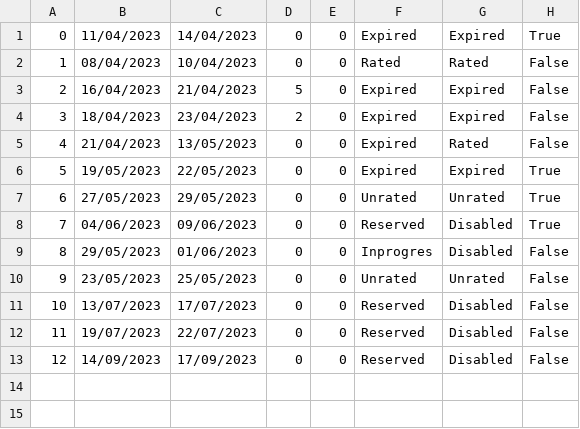
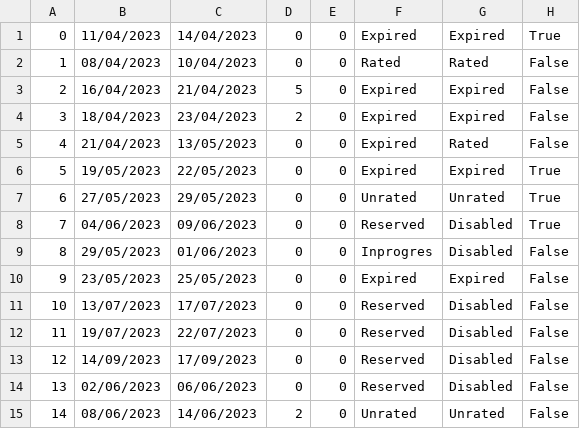
Before and after one commit to Batranovic/sims, a CSV file: WpfApp1/WpfApp1/Resources/Data/reservations.csv, drawn as a sheet.

```diff
--- a/WpfApp1/WpfApp1/Resources/Data/reservations.csv
+++ b/WpfApp1/WpfApp1/Resources/Data/reservations.csv
@@ -9,3 +9,3 @@
 8,29/05/2023,01/06/2023,0,0,Inprogres,Disabled,False
-9,23/05/2023,25/05/2023,0,0,Unrated,Unrated,False
+9,23/05/2023,25/05/2023,0,0,Expired,Expired,False
 10,13/07/2023,17/07/2023,0,0,Reserved,Disabled,False
@@ -13 +13,3 @@
 12,14/09/2023,17/09/2023,0,0,Reserved,Disabled,False
+13,02/06/2023,06/06/2023,0,0,Reserved,Disabled,False
+14,08/06/2023,14/06/2023,2,0,Unrated,Unrated,False
```
Also changed, not shown: 22 other files.
